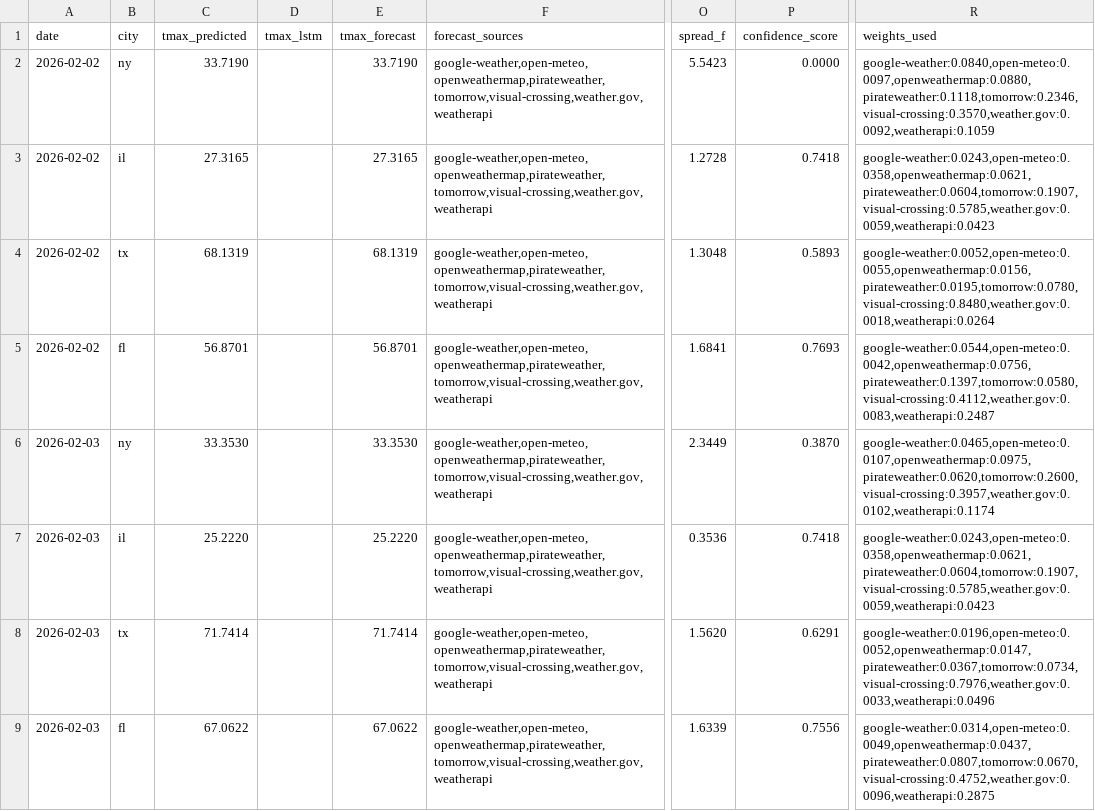
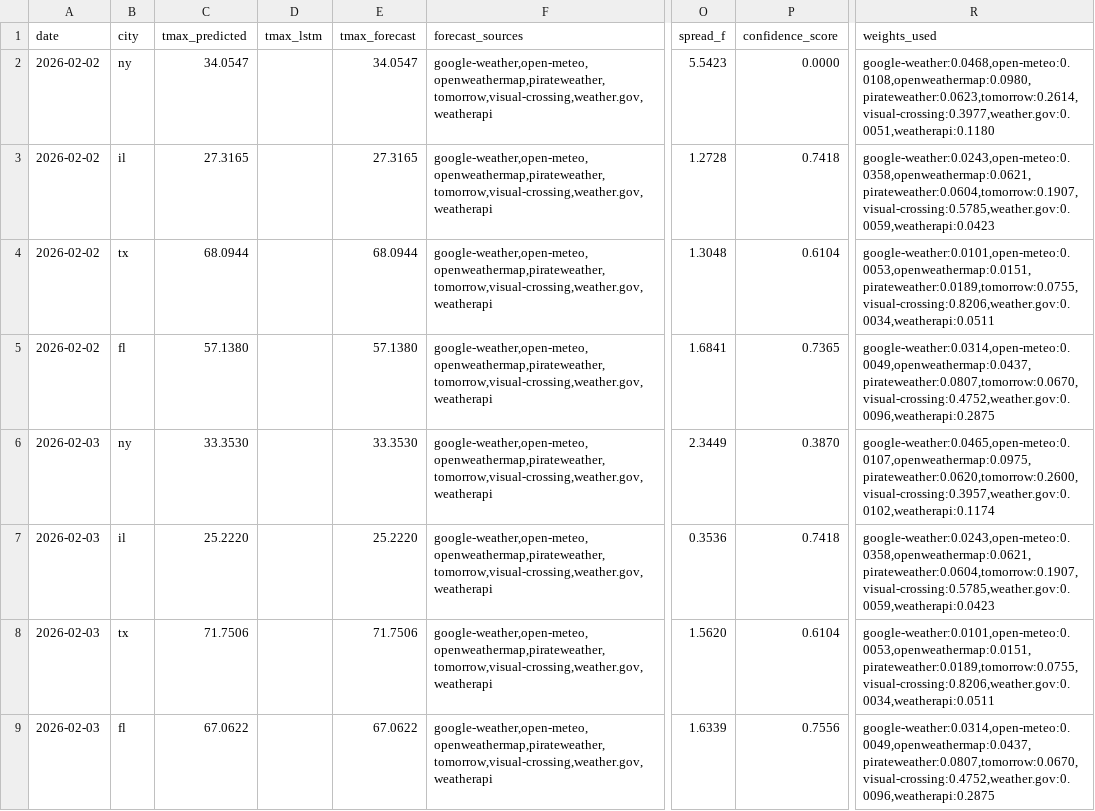
Before and after one commit to JHenzi/weatherbots, a CSV file: Data/predictions_latest.csv, drawn as a sheet; only a part is shown, gaps mark what is left out; the diff names each change by its address in the sheet, - before the commit and + after, or states it on an @@ line.

```diff
--- a/Data/predictions_latest.csv
+++ b/Data/predictions_latest.csv
-C2 (tmax_predicted): 33.7190
+C2 (tmax_predicted): 34.0547
-E2 (tmax_forecast): 33.7190
+E2 (tmax_forecast): 34.0547
-R2 (weights_used): google-weather:0.0840,open-meteo:0.0097,openweathermap:0.0880,pirateweather:0.1118,tomorrow:0.2346,visual-crossing:0.3570,weather.gov:0.0092,weatherapi:0.1059
+R2 (weights_used): google-weather:0.0468,open-meteo:0.0108,openweathermap:0.0980,pirateweather:0.0623,tomorrow:0.2614,visual-crossing:0.3977,weather.gov:0.0051,weatherapi:0.1180
-C4 (tmax_predicted): 68.1319
+C4 (tmax_predicted): 68.0944
-E4 (tmax_forecast): 68.1319
+E4 (tmax_forecast): 68.0944
-P4 (confidence_score): 0.5893
+P4 (confidence_score): 0.6104
-R4 (weights_used): google-weather:0.0052,open-meteo:0.0055,openweathermap:0.0156,pirateweather:0.0195,tomorrow:0.0780,visual-crossing:0.8480,weather.gov:0.0018,weatherapi:0.0264
+R4 (weights_used): google-weather:0.0101,open-meteo:0.0053,openweathermap:0.0151,pirateweather:0.0189,tomorrow:0.0755,visual-crossing:0.8206,weather.gov:0.0034,weatherapi:0.0511
-C5 (tmax_predicted): 56.8701
+C5 (tmax_predicted): 57.1380
-E5 (tmax_forecast): 56.8701
+E5 (tmax_forecast): 57.1380
-P5 (confidence_score): 0.7693
+P5 (confidence_score): 0.7365
-R5 (weights_used): google-weather:0.0544,open-meteo:0.0042,openweathermap:0.0756,pirateweather:0.1397,tomorrow:0.0580,visual-crossing:0.4112,weather.gov:0.0083,weatherapi:0.2487
+R5 (weights_used): google-weather:0.0314,open-meteo:0.0049,openweathermap:0.0437,pirateweather:0.0807,tomorrow:0.0670,visual-crossing:0.4752,weather.gov:0.0096,weatherapi:0.2875
-C8 (tmax_predicted): 71.7414
+C8 (tmax_predicted): 71.7506
-E8 (tmax_forecast): 71.7414
+E8 (tmax_forecast): 71.7506
-P8 (confidence_score): 0.6291
+P8 (confidence_score): 0.6104
-R8 (weights_used): google-weather:0.0196,open-meteo:0.0052,openweathermap:0.0147,pirateweather:0.0367,tomorrow:0.0734,visual-crossing:0.7976,weather.gov:0.0033,weatherapi:0.0496
+R8 (weights_used): google-weather:0.0101,open-meteo:0.0053,openweathermap:0.0151,pirateweather:0.0189,tomorrow:0.0755,visual-crossing:0.8206,weather.gov:0.0034,weatherapi:0.0511
```
Also changed, not shown: 3 other files.
